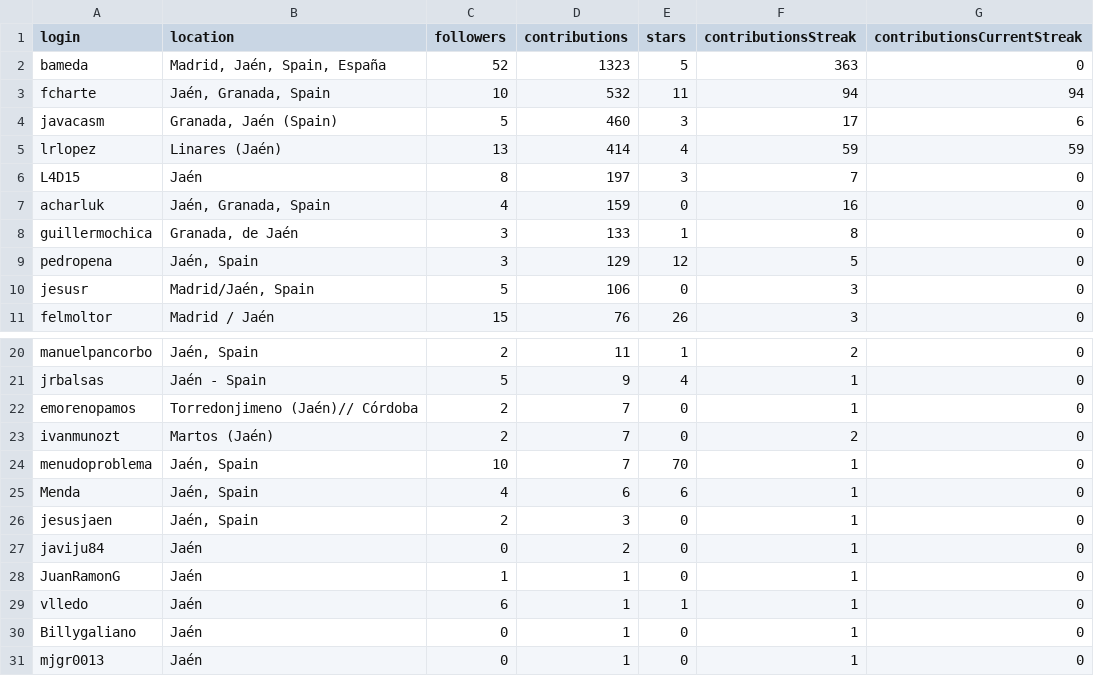
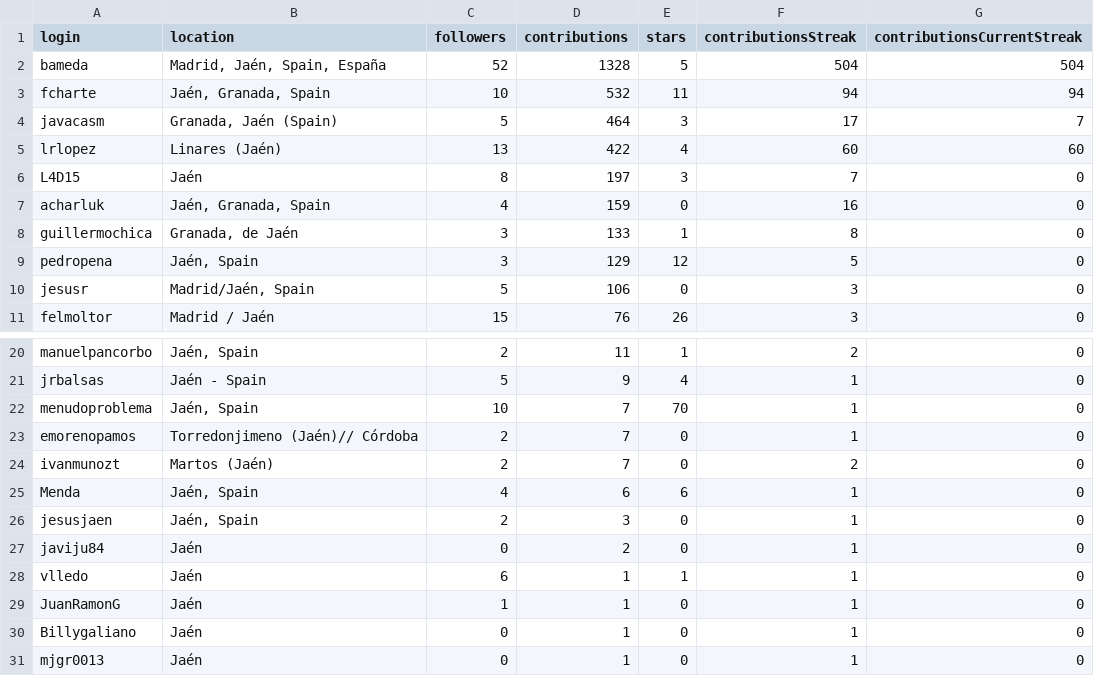
Before and after one commit to JJ/top-github-users-data, a CSV file: data/user-data-Jaén.csv, drawn as a sheet; only a part is shown, gaps mark what is left out.

```diff
--- a/data/user-data-Jaén.csv
+++ b/data/user-data-Jaén.csv
@@ -1,6 +1,6 @@
 login; location; followers; contributions; stars; contributionsStreak; contributionsCurrentStreak
-bameda;Madrid, Jaén, Spain, España;52;1323;5;363;0
+bameda;Madrid, Jaén, Spain, España;52;1328;5;504;504
 fcharte;Jaén, Granada, Spain;10;532;11;94;94
-javacasm;Granada, Jaén (Spain);5;460;3;17;6
-lrlopez;Linares (Jaén);13;414;4;59;59
+javacasm;Granada, Jaén (Spain);5;464;3;17;7
+lrlopez;Linares (Jaén);13;422;4;60;60
 L4D15;Jaén;8;197;3;7;0
@@ -21,5 +21,5 @@ manuelpancorbo;Jaén, Spain;2;11;1;2;0
 jrbalsas;Jaén - Spain;5;9;4;1;0
+menudoproblema;Jaén, Spain;10;7;70;1;0
 emorenopamos;Torredonjimeno (Jaén)// Córdoba;2;7;0;1;0
 ivanmunozt;Martos (Jaén);2;7;0;2;0
-menudoproblema;Jaén, Spain;10;7;70;1;0
 Menda;Jaén, Spain;4;6;6;1;0
@@ -27,4 +27,4 @@ jesusjaen;Jaén, Spain;2;3;0;1;0
 javiju84;Jaén;0;2;0;1;0
+vlledo;Jaén;6;1;1;1;0
 JuanRamonG;Jaén;1;1;0;1;0
-vlledo;Jaén;6;1;1;1;0
 Billygaliano;Jaén;0;1;0;1;0
```
Also changed, not shown: data/user-data-Almería.csv, data/user-data-Cádiz.csv, 21 other files.
